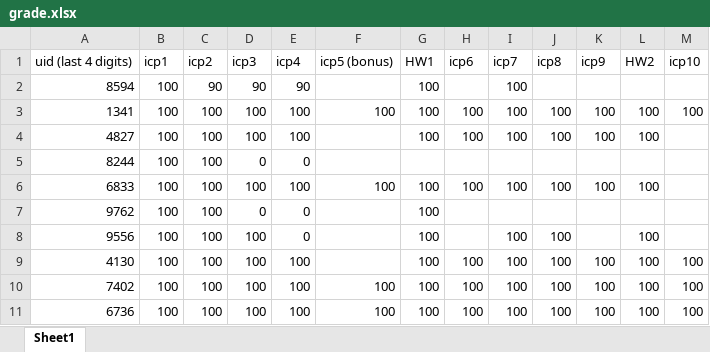
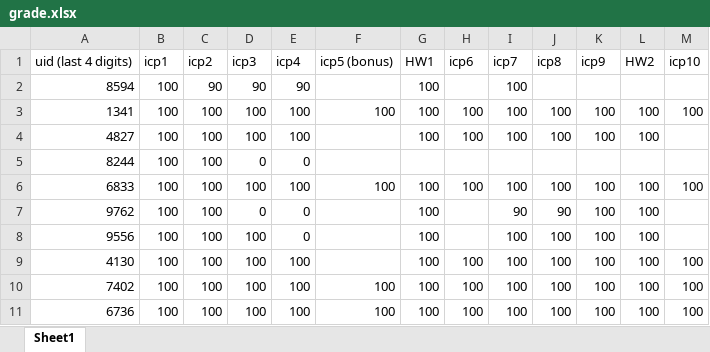
Before and after one commit to tsung-wei-huang/ece5960, an Excel workbook: grade.xlsx, sheet Sheet1, drawn as a sheet; values as stored, in another font and other column widths than the file's, no borders; the diff names each change by its address in the sheet, - before the commit and + after, or states it on an @@ line.

Commit message:
updated grade

```diff
--- a/grade.xlsx (sheet Sheet1)
+++ b/grade.xlsx (sheet Sheet1)
-M6 (icp10): (empty)
+M6 (icp10): 100
-I7 (icp7): (empty)
+I7 (icp7): 90
-J7 (icp8): (empty)
+J7 (icp8): 90
-K7:K8 (icp9): (empty)
+K7:K8 (icp9): 100
-L7 (HW2): (empty)
+L7 (HW2): 100
```
